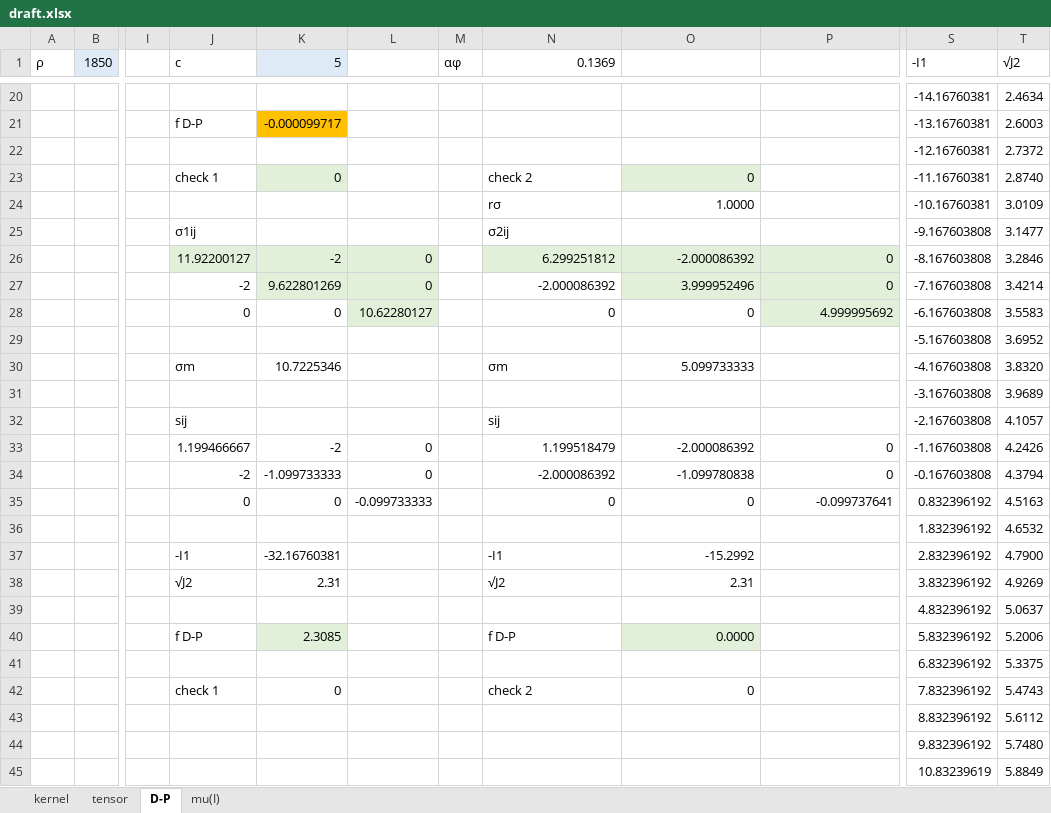
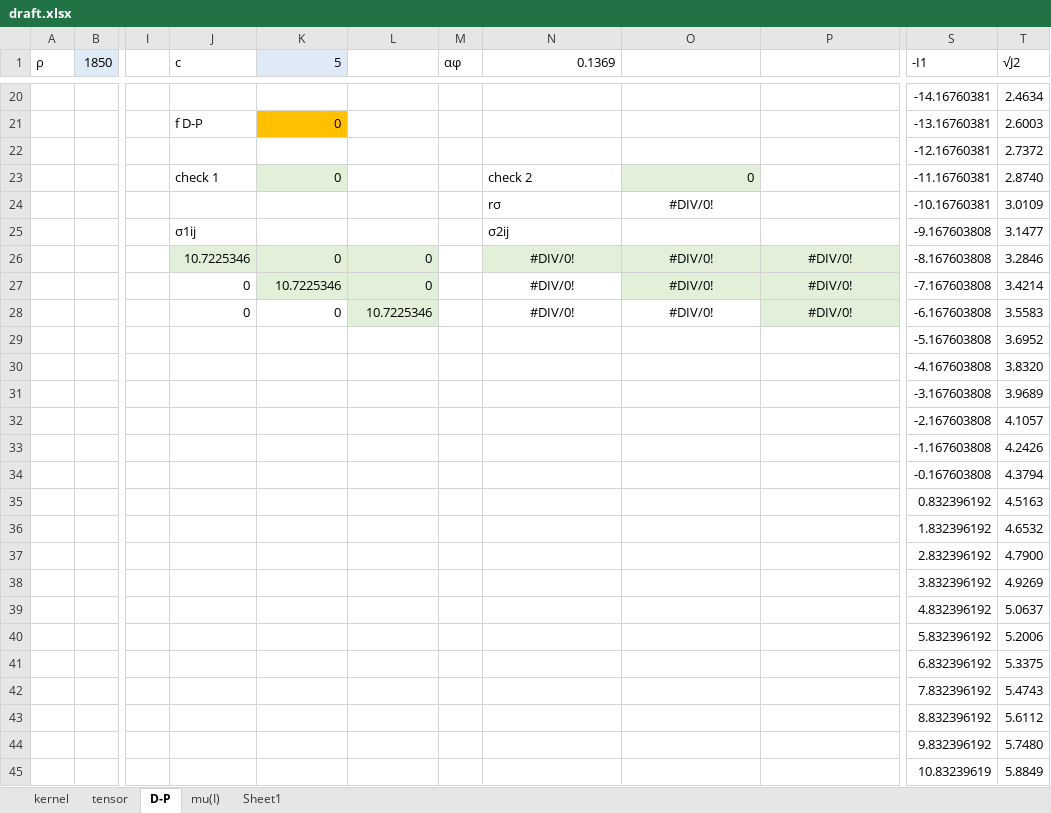
Before and after one commit to Rabmelon/tiSPHi, an Excel workbook: data/draft.xlsx, sheet D-P, drawn as a sheet; only a part is shown, gaps mark what is left out; values as stored, in another font and other column widths than the file's, no borders; charts and pictures not drawn; removed rows and columns are numbered as before the commit, all else as after; rows hold the shown columns only; the diff covers the shown part only; the diff names each change by its address in the sheet, - before the commit and + after, or states it on an @@ line.

```diff
--- a/data/draft.xlsx (sheet D-P)
+++ b/data/draft.xlsx (sheet D-P)
+sheet tab: Sheet1
-K21 (5): -0.000099717
+K21 (5): 0
-O24: 1.0000
+O24: #DIV/0!
-O24 alignment: right
+O24 alignment: center
-row 26:  |  |  | 11.92200127 | -2 | 0 |  | 6.299251812 | -2.000086392 | 0 | -8.167603808 | 3.2846
-row 27:  |  |  | -2 | 9.622801269 | 0 |  | -2.000086392 | 3.999952496 | 0 | -7.167603808 | 3.4214
+row 26:  |  |  | 10.7225346 | 0 | 0 |  | #DIV/0! | #DIV/0! | #DIV/0! | -8.167603808 | 3.2846
+row 27:  |  |  | 0 | 10.7225346 | 0 |  | #DIV/0! | #DIV/0! | #DIV/0! | -7.167603808 | 3.4214
-L28: 10.62280127
+L28: 10.7225346
-N28 (0.1369): 0
+N28 (0.1369): #DIV/0!
-N28:P28 alignment: right
+N28:P28 alignment: center
-O28: 0
+O28: #DIV/0!
-P28: 4.999995692
+P28: #DIV/0!
-row 30:  |  |  | σm | 10.7225346 |  |  | σm | 5.099733333 |  | -4.167603808 | 3.8320
+row 30:  |  |  |  |  |  |  |  |  |  | -4.167603808 | 3.8320
-J32 (c): sij
+J32 (c): (empty)
-N32 (0.1369): sij
+N32 (0.1369): (empty)
-row 33:  |  |  | 1.199466667 | -2 | 0 |  | 1.199518479 | -2.000086392 | 0 | -1.167603808 | 4.2426
-row 34:  |  |  | -2 | -1.099733333 | 0 |  | -2.000086392 | -1.099780838 | 0 | -0.167603808 | 4.3794
-row 35:  |  |  | 0 | 0 | -0.099733333 |  | 0 | 0 | -0.099737641 | 0.832396192 | 4.5163
+row 33:  |  |  |  |  |  |  |  |  |  | -1.167603808 | 4.2426
+row 34:  |  |  |  |  |  |  |  |  |  | -0.167603808 | 4.3794
+row 35:  |  |  |  |  |  |  |  |  |  | 0.832396192 | 4.5163
-row 37:  |  |  | -I1 | -32.16760381 |  |  | -I1 | -15.2992 |  | 2.832396192 | 4.7900
-row 38:  |  |  | √J2 | 2.31 |  |  | √J2 | 2.31 |  | 3.832396192 | 4.9269
+row 37:  |  |  |  |  |  |  |  |  |  | 2.832396192 | 4.7900
+row 38:  |  |  |  |  |  |  |  |  |  | 3.832396192 | 4.9269
-row 40:  |  |  | f D-P | 2.3085 |  |  | f D-P | 0.0000 |  | 5.832396192 | 5.2006
+row 40:  |  |  |  |  |  |  |  |  |  | 5.832396192 | 5.2006
-row 42:  |  |  | check 1 | 0 |  |  | check 2 | 0 |  | 7.832396192 | 5.4743
+row 42:  |  |  |  |  |  |  |  |  |  | 7.832396192 | 5.4743
```
Also changed, not shown: 1 added row, 1 removed row, 27 edited cells and cell formats elsewhere in this sheet, charts or pictures, 4 other files.
